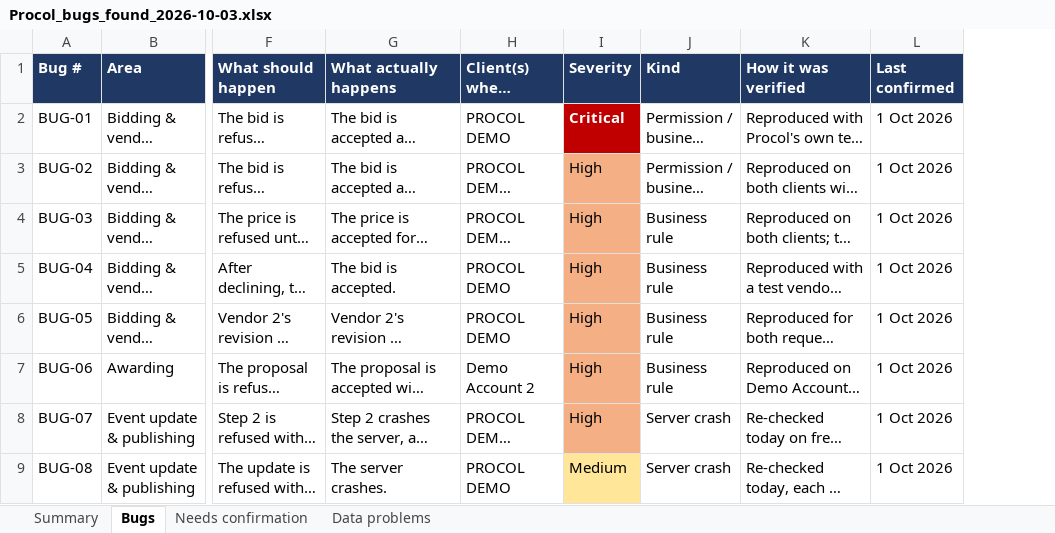
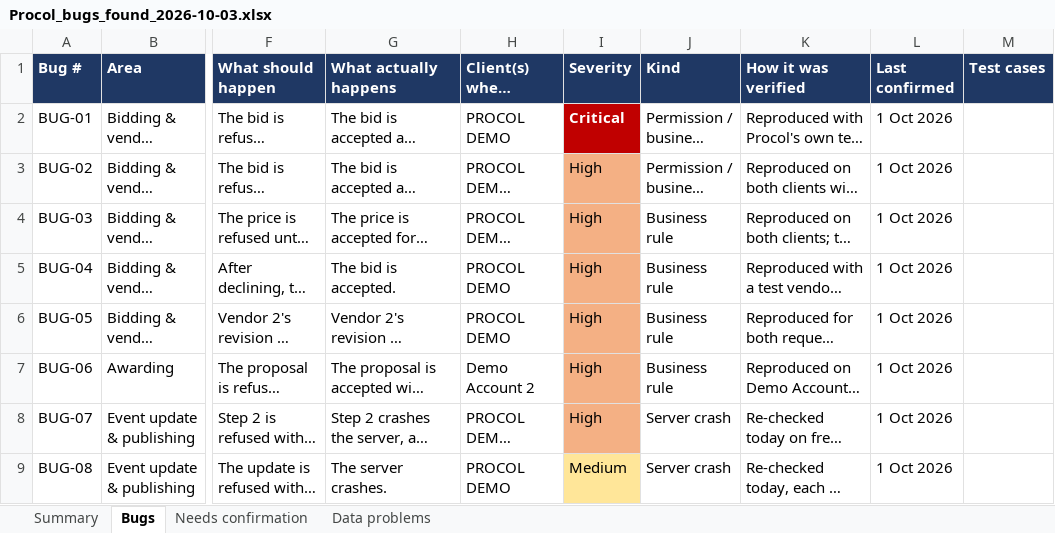
Before and after one commit to animeshsharma-svg/spine.ai, an Excel workbook: docs/bugs/Procol_bugs_found_2026-10-03.xlsx, sheet Bugs, drawn as a sheet; only a part is shown, gaps mark what is left out; long unchanged cells end in …; values as stored, in another font and other column widths than the file's, no borders; table styles not drawn; the diff names each change by its address in the sheet, - before the commit and + after, or states it on an @@ line.

```diff
--- a/docs/bugs/Procol_bugs_found_2026-10-03.xlsx (sheet Bugs)
+++ b/docs/bugs/Procol_bugs_found_2026-10-03.xlsx (sheet Bugs)
+column M (Test cases), empty
```
Also changed, not shown: 3 other files.
